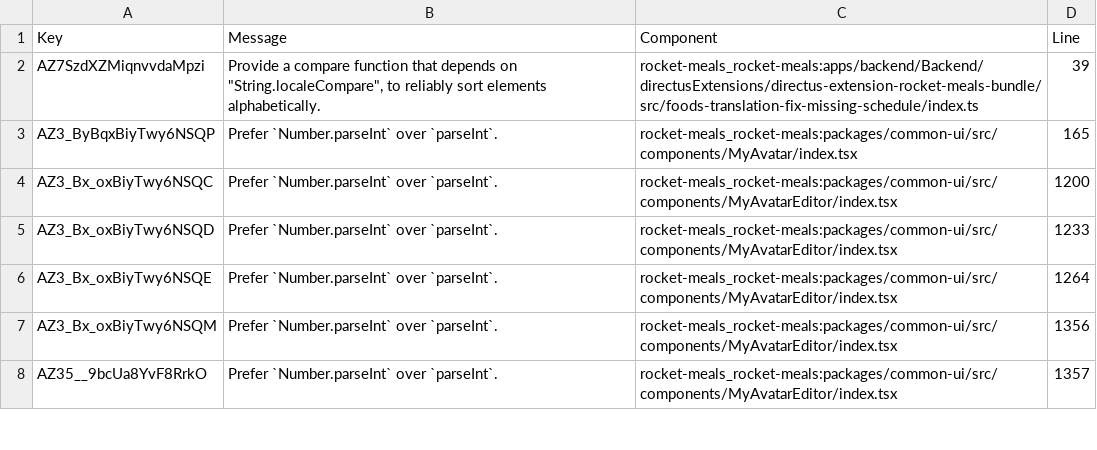
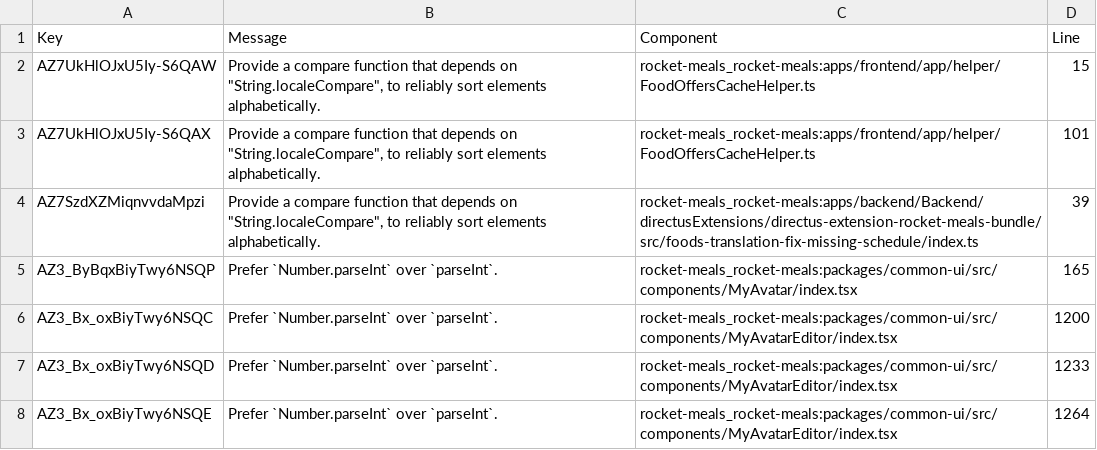
Before and after one commit to rocket-meals/swosy, a CSV file: reports/sonarCloud/report_reliability.csv, drawn as a sheet; only a part is shown; the shorter side is filled out with more unchanged rows.

```diff
--- a/reports/sonarCloud/report_reliability.csv
+++ b/reports/sonarCloud/report_reliability.csv
@@ -1,2 +1,4 @@
 Key,Message,Component,Line
+"AZ7UkHlOJxU5Iy-S6QAW","Provide a compare function that depends on ""String.localeCompare"", to reliably sort elements alphabetically.","rocket-meals_rocket-meals:apps/frontend/app/helper/FoodOffersCacheHelper.ts",15
+"AZ7UkHlOJxU5Iy-S6QAX","Provide a compare function that depends on ""String.localeCompare"", to reliably sort elements alphabetically.","rocket-meals_rocket-meals:apps/frontend/app/helper/FoodOffersCacheHelper.ts",101
 "AZ7SzdXZMiqnvvdaMpzi","Provide a compare function that depends on ""String.localeCompare"", to reliably sort elements alphabetically.","rocket-meals_rocket-meals:apps/backend/Backend/directusExtensions/directus-extension-rocket-meals-bundle/src/foods-translation-fix-missing-schedule/index.ts",39
```
Also changed, not shown: 2 other files.
